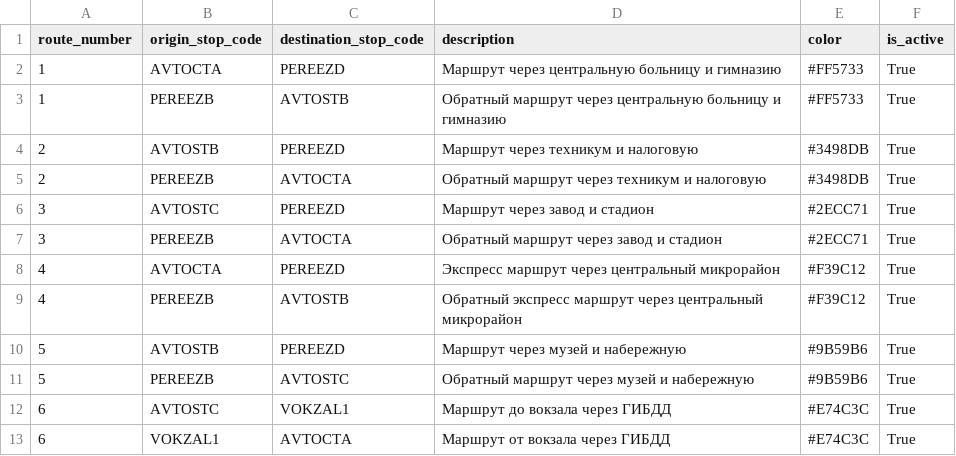
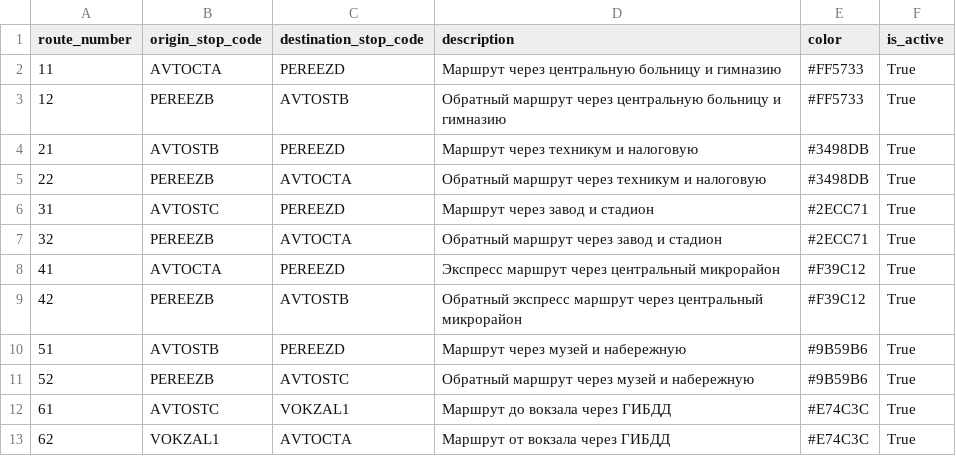
Before and after one commit to crogs-foundation/polyansky-bot, a CSV file: data/routes.csv, drawn as a sheet.

```diff
--- a/data/routes.csv
+++ b/data/routes.csv
@@ -1,13 +1,13 @@
 route_number,origin_stop_code,destination_stop_code,description,color,is_active
-1,AVTOСТА,PEREEZD,Маршрут через центральную больницу и гимназию,#FF5733,True
-1,PEREEZB,AVTOSTB,Обратный маршрут через центральную больницу и гимназию,#FF5733,True
-2,AVTOSTB,PEREEZD,Маршрут через техникум и налоговую,#3498DB,True
-2,PEREEZB,AVTOСТА,Обратный маршрут через техникум и налоговую,#3498DB,True
-3,AVTOSTC,PEREEZD,Маршрут через завод и стадион,#2ECC71,True
-3,PEREEZB,AVTOСТА,Обратный маршрут через завод и стадион,#2ECC71,True
-4,AVTOСТА,PEREEZD,Экспресс маршрут через центральный микрорайон,#F39C12,True
-4,PEREEZB,AVTOSTB,Обратный экспресс маршрут через центральный микрорайон,#F39C12,True
-5,AVTOSTB,PEREEZD,Маршрут через музей и набережную,#9B59B6,True
-5,PEREEZB,AVTOSTC,Обратный маршрут через музей и набережную,#9B59B6,True
-6,AVTOSTC,VOKZAL1,Маршрут до вокзала через ГИБДД,#E74C3C,True
-6,VOKZAL1,AVTOСТА,Маршрут от вокзала через ГИБДД,#E74C3C,True
+11,AVTOСТА,PEREEZD,Маршрут через центральную больницу и гимназию,#FF5733,True
+12,PEREEZB,AVTOSTB,Обратный маршрут через центральную больницу и гимназию,#FF5733,True
+21,AVTOSTB,PEREEZD,Маршрут через техникум и налоговую,#3498DB,True
+22,PEREEZB,AVTOСТА,Обратный маршрут через техникум и налоговую,#3498DB,True
+31,AVTOSTC,PEREEZD,Маршрут через завод и стадион,#2ECC71,True
+32,PEREEZB,AVTOСТА,Обратный маршрут через завод и стадион,#2ECC71,True
+41,AVTOСТА,PEREEZD,Экспресс маршрут через центральный микрорайон,#F39C12,True
+42,PEREEZB,AVTOSTB,Обратный экспресс маршрут через центральный микрорайон,#F39C12,True
+51,AVTOSTB,PEREEZD,Маршрут через музей и набережную,#9B59B6,True
+52,PEREEZB,AVTOSTC,Обратный маршрут через музей и набережную,#9B59B6,True
+61,AVTOSTC,VOKZAL1,Маршрут до вокзала через ГИБДД,#E74C3C,True
+62,VOKZAL1,AVTOСТА,Маршрут от вокзала через ГИБДД,#E74C3C,True
```
Also changed, not shown: data/route_schedules.csv, data/route_stops.csv, 9 other files.
